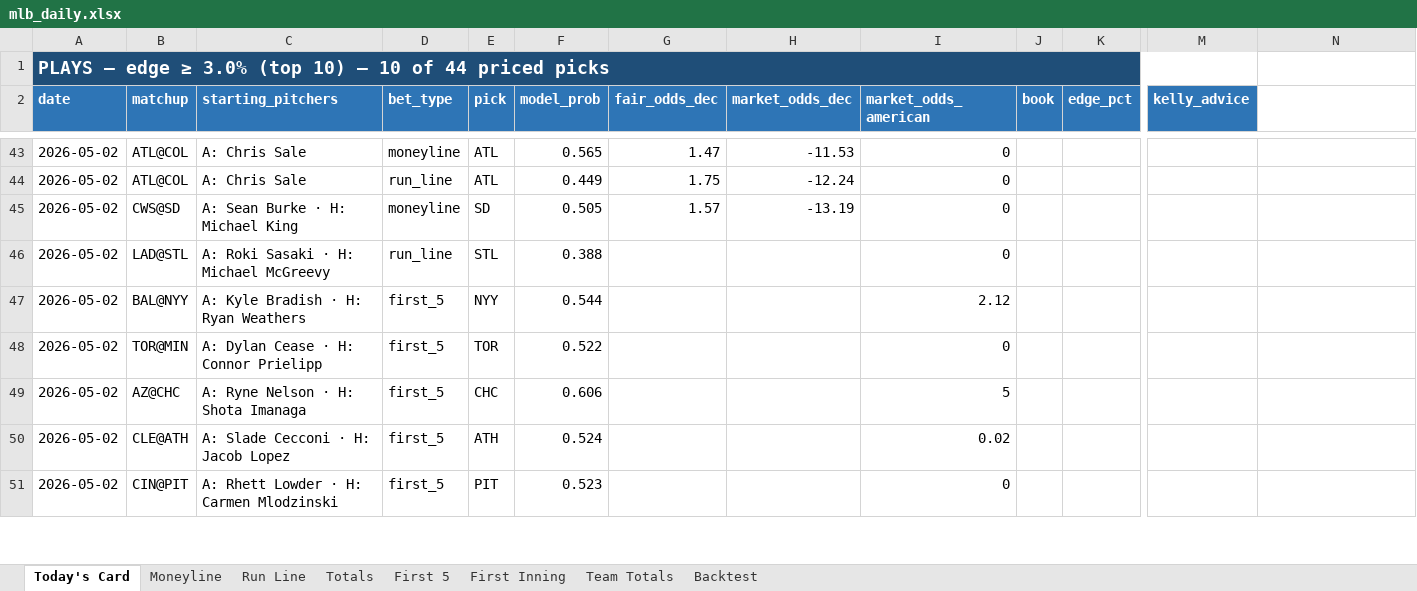
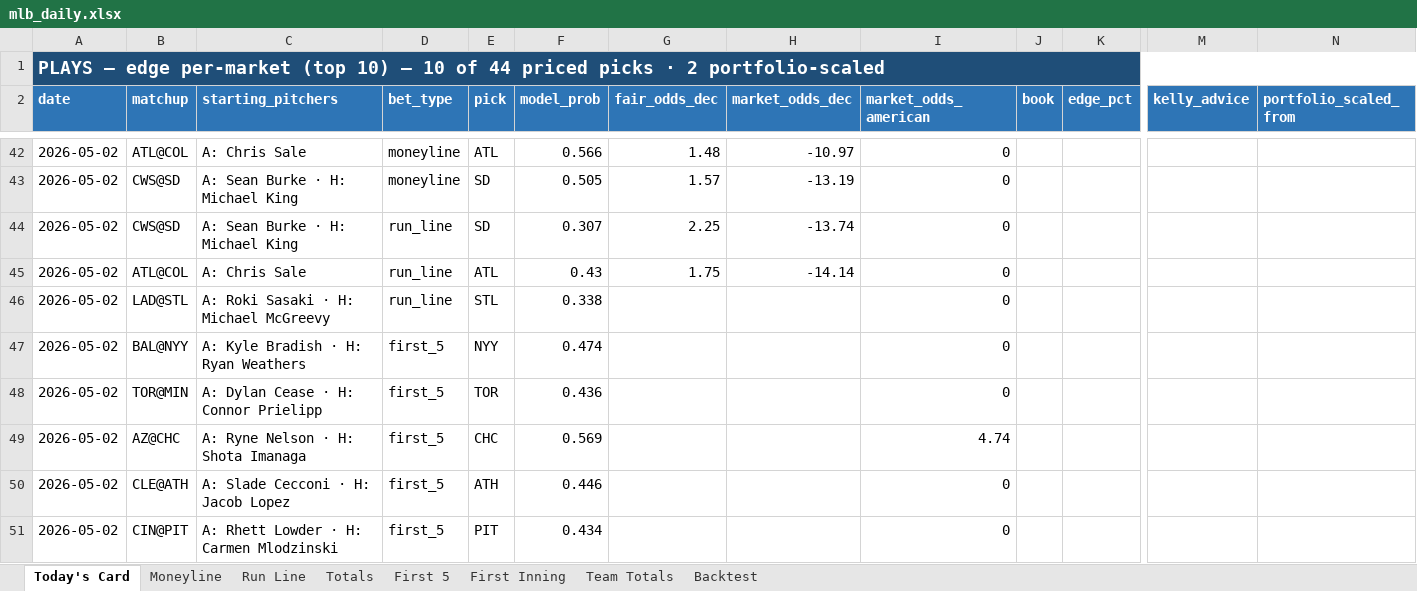
Before and after one commit to EdgeCash/edge-equation-scrapers, an Excel workbook: public/data/mlb/mlb_daily.xlsx, sheet Today's Card, drawn as a sheet; only a part is shown, gaps mark what is left out; values as stored, in another font and other column widths than the file's, no borders; removed rows and columns are numbered as before the commit, all else as after; rows hold the shown columns only; the diff covers the shown part only; the diff names each change by its address in the sheet, - before the commit and + after, or states it on an @@ line.

```diff
--- a/public/data/mlb/mlb_daily.xlsx (sheet Today's Card)
+++ b/public/data/mlb/mlb_daily.xlsx (sheet Today's Card)
-A1 (date): …— edge ≥ 3.0% (top 10) — 10 of 44 priced picks
+A1 (date): …— edge per-market (top 10) — 10 of 44 priced picks · 2 portfolio-scaled
-A1:M1 merged
+A1:N1 merged
-N2: (empty)
+N2: portfolio_scaled_from
-N2 fill: none
+N2 fill: #2E75B6
-F42 (model_prob): 0.565
+F42 (model_prob): 0.566
-G42 (fair_odds_dec): 1.47
+G42 (fair_odds_dec): 1.48
-H42 (market_odds_dec): -11.53
+H42 (market_odds_dec): -10.97
-row 44: 2026-05-02 | ATL@COL | A: Chris Sale | run_line | ATL | 0.449 | 1.75 | -12.24 | 0
+row 44: 2026-05-02 | CWS@SD | A: Sean Burke · H: Michael King | run_line | SD | 0.307 | 2.25 | -13.74 | 0
+row 45: 2026-05-02 | ATL@COL | A: Chris Sale | run_line | ATL | 0.43 | 1.75 | -14.14 | 0
-F46 (model_prob): 0.388
+F46 (model_prob): 0.338
-F47 (model_prob): 0.544
+F47 (model_prob): 0.474
-I47 (market_odds_american): 2.12
+I47 (market_odds_american): 0
-F48 (model_prob): 0.522
+F48 (model_prob): 0.436
-F49 (model_prob): 0.606
+F49 (model_prob): 0.569
-I49 (market_odds_american): 5
+I49 (market_odds_american): 4.74
-F50 (model_prob): 0.524
+F50 (model_prob): 0.446
-I50 (market_odds_american): 0.02
+I50 (market_odds_american): 0
-F51 (model_prob): 0.523
+F51 (model_prob): 0.434
```
Also changed, not shown: 13 added rows, 14 removed rows and 138 edited cells elsewhere in this sheet, sheet Totals, sheet Run Line, sheet First 5, sheet Team Totals, sheet Moneyline, sheet Backtest, 14 other files.
